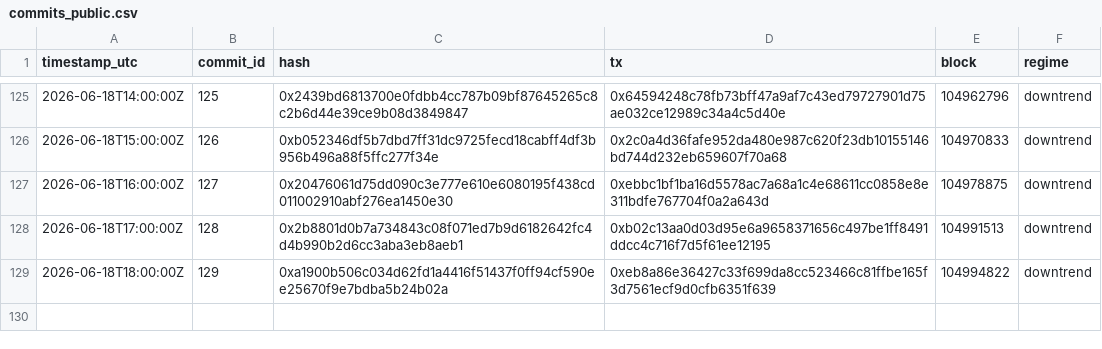
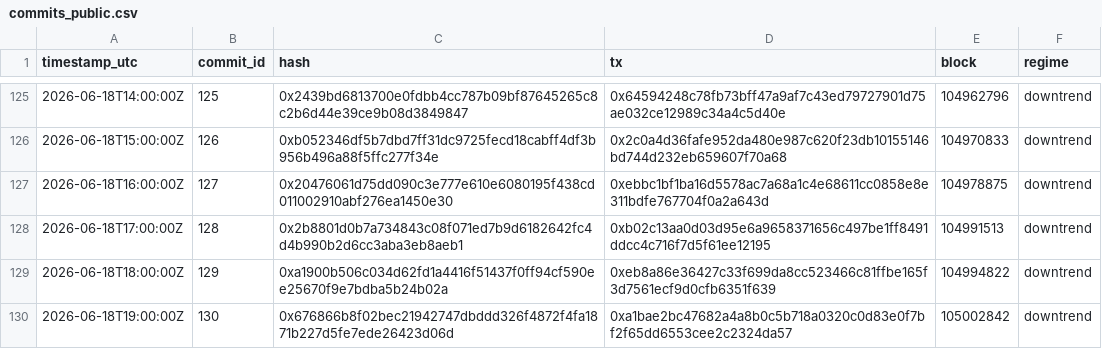
Before and after one commit to holybunnie/regime-pilot, a CSV file: attest/commits_public.csv, drawn as a sheet; only a part is shown, gaps mark what is left out.

Commit message:
Record hourly attestation 2026-06-18T19:03Z

```diff
--- a/attest/commits_public.csv
+++ b/attest/commits_public.csv
@@ -129 +129,2 @@ timestamp_utc,commit_id,hash,tx,block,regime
 2026-06-18T18:00:00Z,129,0xa1900b506c034d62fd1a4416f51437f0ff94cf590ee25670f9e7bdba5b24b02a,0xeb8a86e36427c33f699da8cc523466c81ffbe165f3d7561ecf9d0cfb6351f639,104994822,downtrend
+2026-06-18T19:00:00Z,130,0x676866b8f02bec21942747dbddd326f4872f4fa1871b227d5fe7ede26423d06d,0xa1bae2bc47682a4a8b0c5b718a0320c0d83e0f7bf2f65dd6553cee2c2324da57,105002842,downtrend
```
Also changed, not shown: 1 other file.
